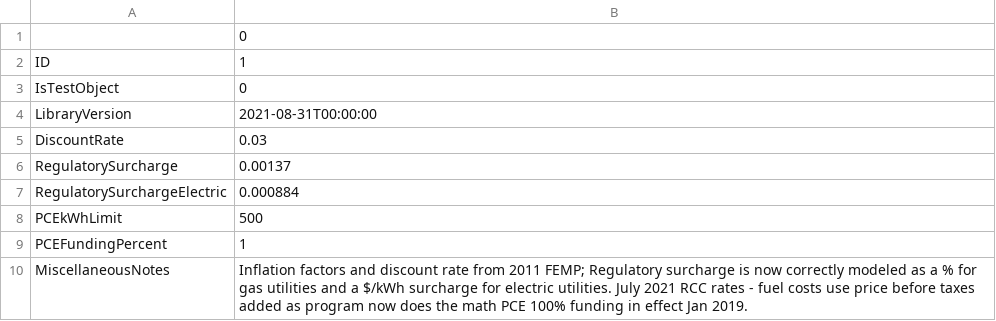
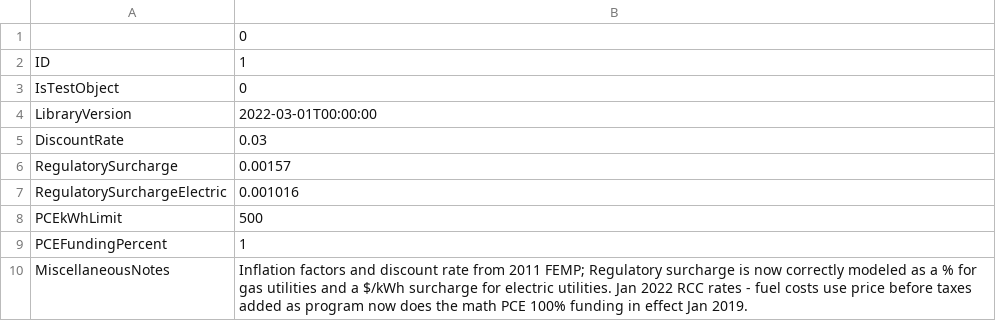
Before and after one commit to alanmitchell/akwlib-export, a CSV file: data/v01/misc_info.csv, drawn as a sheet.

```diff
--- a/data/v01/misc_info.csv
+++ b/data/v01/misc_info.csv
@@ -3,8 +3,8 @@ ID,1
 IsTestObject,0
-LibraryVersion,2021-08-31T00:00:00
+LibraryVersion,2022-03-01T00:00:00
 DiscountRate,0.03
-RegulatorySurcharge,0.00137
-RegulatorySurchargeElectric,0.000884
+RegulatorySurcharge,0.00157
+RegulatorySurchargeElectric,0.001016
 PCEkWhLimit,500
 PCEFundingPercent,1
-MiscellaneousNotes,Inflation factors and discount rate from 2011 FEMP;  Regulatory surcharge is now correctly modeled as a % for gas utilities and a $/kWh surcharge for electric utilities.  July 2021 RCC rates - fuel costs use price before taxes added as program now does the math   PCE 100% funding in effect Jan 2019.
+MiscellaneousNotes,Inflation factors and discount rate from 2011 FEMP;  Regulatory surcharge is now correctly modeled as a % for gas utilities and a $/kWh surcharge for electric utilities. Jan 2022 RCC rates - fuel costs use price before taxes added as program now does the math   PCE 100% funding in effect Jan 2019.
```
Also changed, not shown: data/v01/city.csv, data/v01/utility.csv, 9 other files.
